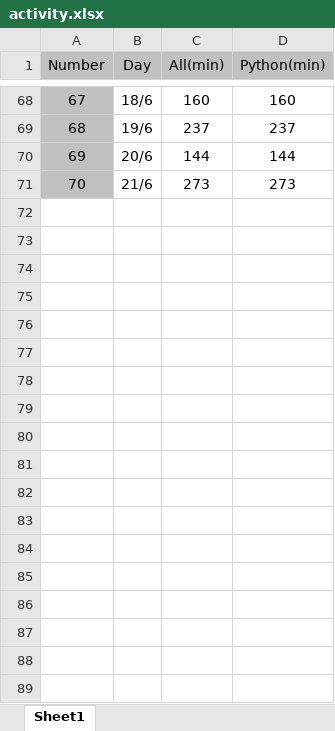
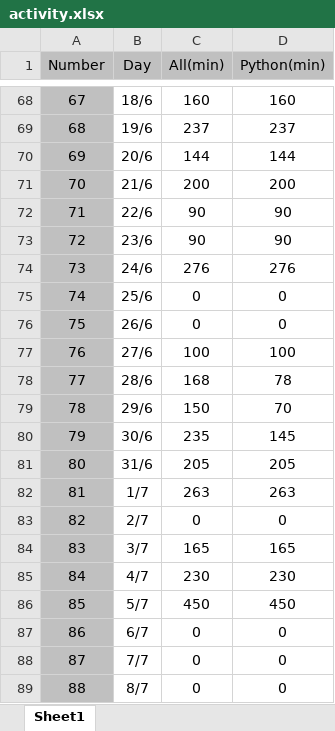
Before and after one commit to Matin-Ardestani/MatPlotLib-Example, an Excel workbook: Activities/activity.xlsx, sheet Sheet1, drawn as a sheet; only a part is shown, gaps mark what is left out; values as stored, in another font and other column widths than the file's, no borders; the diff covers the shown part only; the diff names each change by its address in the sheet, - before the commit and + after, or states it on an @@ line.

```diff
--- a/Activities/activity.xlsx (sheet Sheet1)
+++ b/Activities/activity.xlsx (sheet Sheet1)
-C71 (All(min)): 273
+C71 (All(min)): 200
-D71 (Python(min)): 273
+D71 (Python(min)): 200
+row 72: 71 | 22/6 | 90 | 90
+row 73: 72 | 23/6 | 90 | 90
+row 74: 73 | 24/6 | 276 | 276
+row 75: 74 | 25/6 | 0 | 0
+row 76: 75 | 26/6 | 0 | 0
+row 77: 76 | 27/6 | 100 | 100
+row 78: 77 | 28/6 | 168 | 78
+row 79: 78 | 29/6 | 150 | 70
+row 80: 79 | 30/6 | 235 | 145
+row 81: 80 | 31/6 | 205 | 205
+row 82: 81 | 1/7 | 263 | 263
+row 83: 82 | 2/7 | 0 | 0
+row 84: 83 | 3/7 | 165 | 165
+row 85: 84 | 4/7 | 230 | 230
+row 86: 85 | 5/7 | 450 | 450
+row 87: 86 | 6/7 | 0 | 0
+row 88: 87 | 7/7 | 0 | 0
+row 89: 88 | 8/7 | 0 | 0
```
Also changed, not shown: 33 added rows elsewhere in this sheet, 1 other file.
